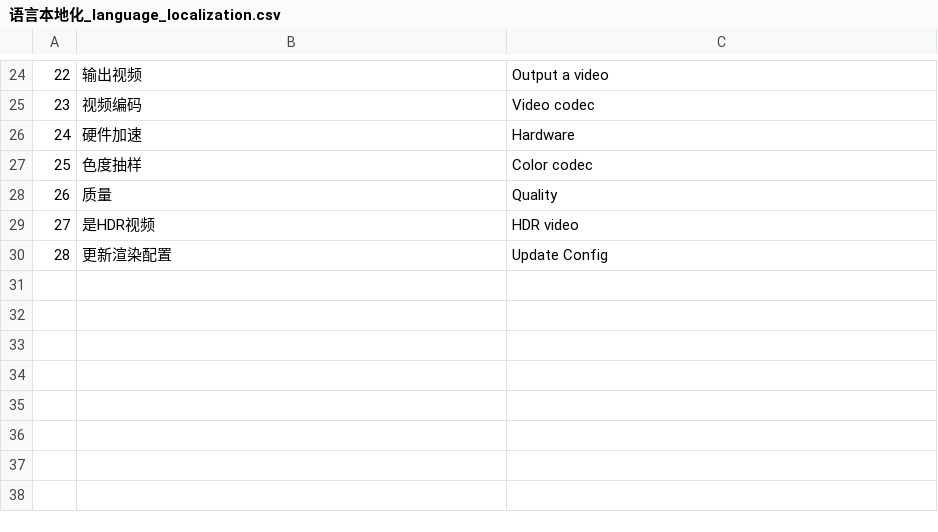
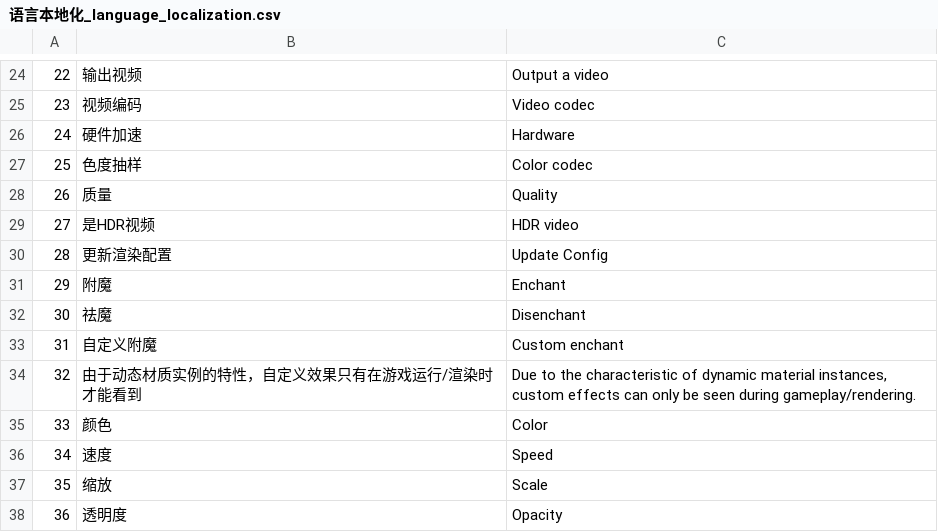
Before and after one commit to piggestpig/Unreal-Mineprep, a CSV file: MCprep/贴图/语言本地化_language_localization.csv, drawn as a sheet; only a part is shown, gaps mark what is left out; the diff names each change by its address in the sheet, - before the commit and + after, or states it on an @@ line.

```diff
--- a/MCprep/贴图/语言本地化_language_localization.csv
+++ b/MCprep/贴图/语言本地化_language_localization.csv
+row 31: 29 | 附魔 | Enchant
+row 32: 30 | 祛魔 | Disenchant
+row 33: 31 | 自定义附魔 | Custom enchant
+row 34: 32 | 由于动态材质实例的特性，自定义效果只有在游戏运行/渲染时才能看到 | Due to the characteristic of dynamic material instances, custom effects can only be seen during gameplay/rendering.
+row 35: 33 | 颜色 | Color
+row 36: 34 | 速度 | Speed
+row 37: 35 | 缩放 | Scale
+row 38: 36 | 透明度 | Opacity
```
Also changed, not shown: 4 other files.
